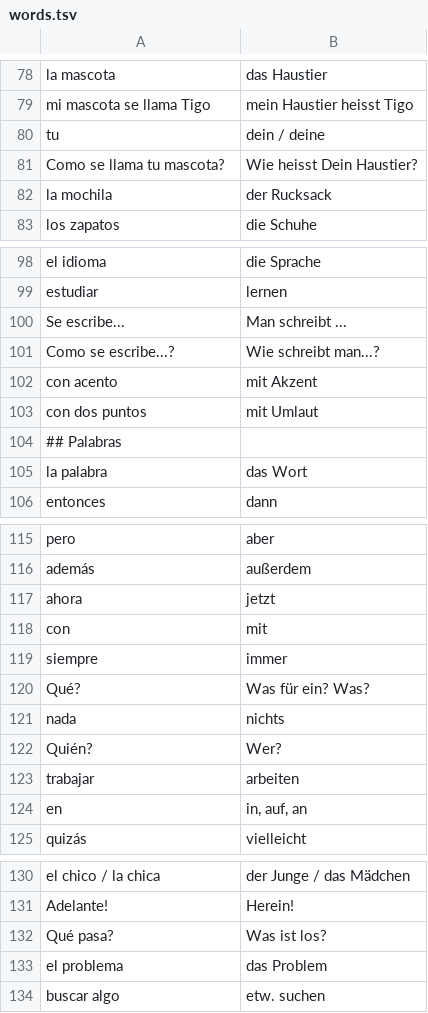
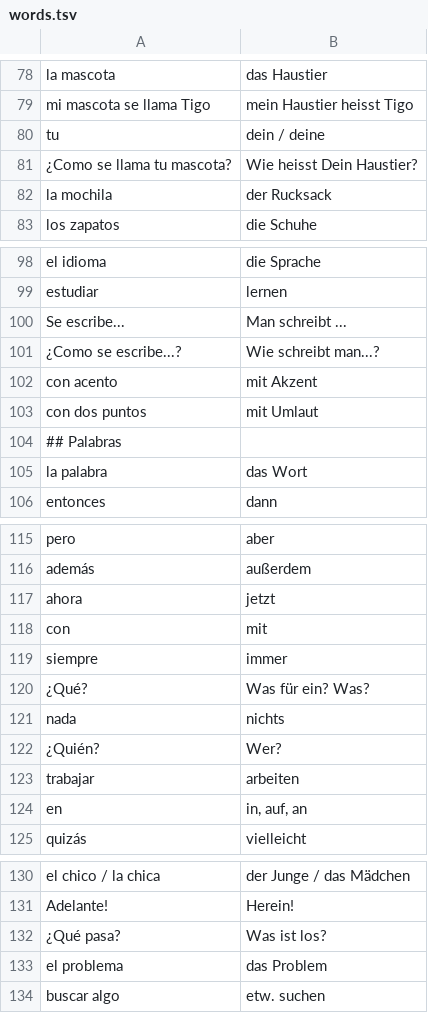
Before and after one commit to adriemel/tap-to-vocab, a TSV file: words.tsv, drawn as a sheet; only a part is shown, gaps mark what is left out.

Commit message:
Update words.tsv

```diff
--- a/words.tsv
+++ b/words.tsv
@@ -80,3 +80,3 @@ mi mascota se llama Tigo	mein Haustier heisst Tigo
 tu	dein / deine
-Como se llama tu mascota?	Wie heisst Dein Haustier?
+¿Como se llama tu mascota?	Wie heisst Dein Haustier?
 la mochila	der Rucksack
@@ -100,3 +100,3 @@ estudiar	lernen
 Se escribe...	Man schreibt ...
-Como se escribe...?	Wie schreibt man...?
+¿Como se escribe...?	Wie schreibt man...?
 con acento	mit Akzent
@@ -119,5 +119,5 @@ con	mit
 siempre	immer
-Qué?	Was für ein? Was?
+¿Qué?	Was für ein? Was?
 nada	nichts
-Quién?	Wer?
+¿Quién?	Wer?
 trabajar	arbeiten
@@ -131,3 +131,3 @@ el chico / la chica	der Junge / das Mädchen
 Adelante!	Herein!
-Qué pasa?	Was ist los?
+¿Qué pasa?	Was ist los?
 el problema	das Problem
```
